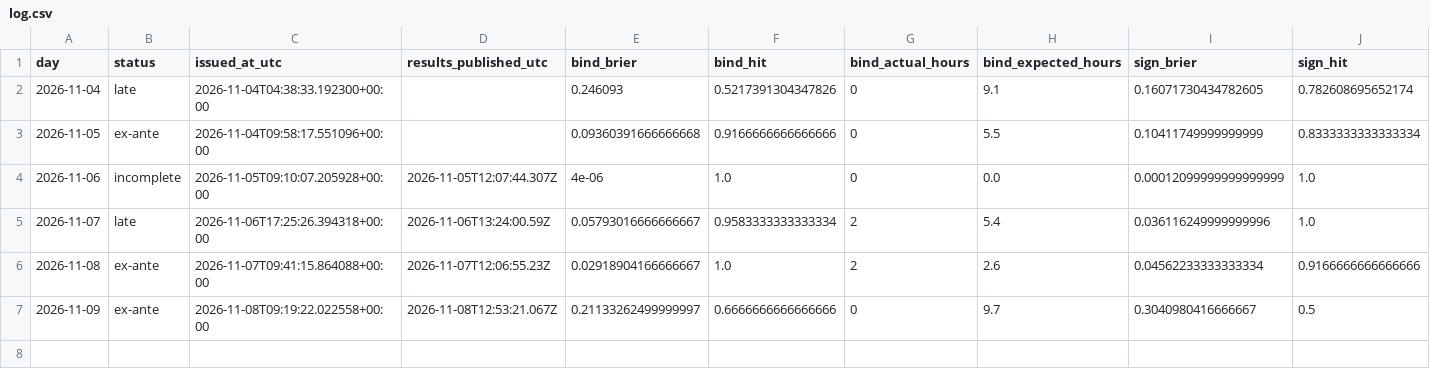
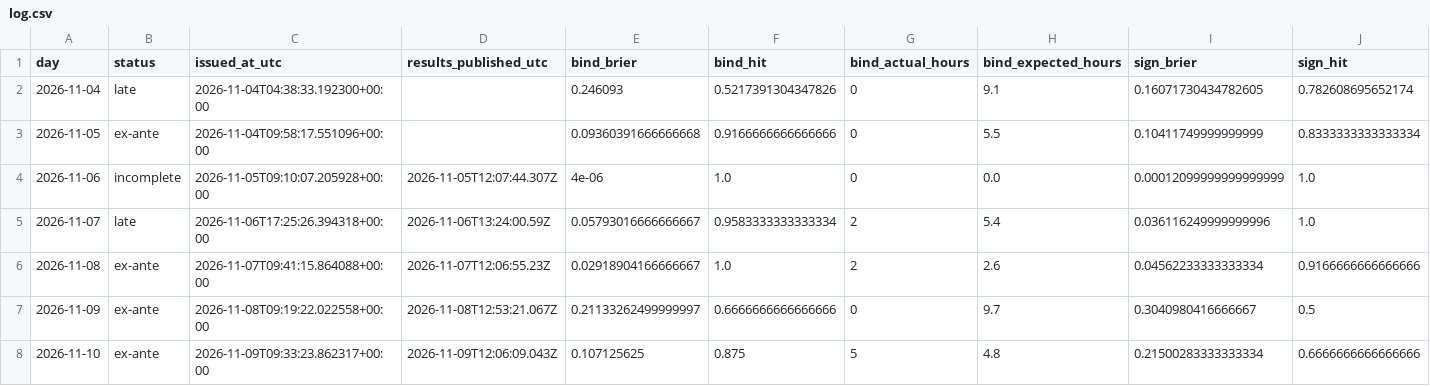
Before and after one commit to Tarjeikr/fbcast, a CSV file: scorecard/log.csv, drawn as a sheet; only a part is shown; rows hold the shown columns only; the diff names each change by its address in the sheet, - before the commit and + after, or states it on an @@ line.

```diff
--- a/scorecard/log.csv
+++ b/scorecard/log.csv
+row 8: 2026-11-10 | ex-ante | 2026-11-09T09:33:23.862317+00:00 | 2026-11-09T12:06:09.043Z | 0.107125625 | 0.875 | 5 | 4.8 | 0.21500283333333334 | 0.6666666666666666
```
